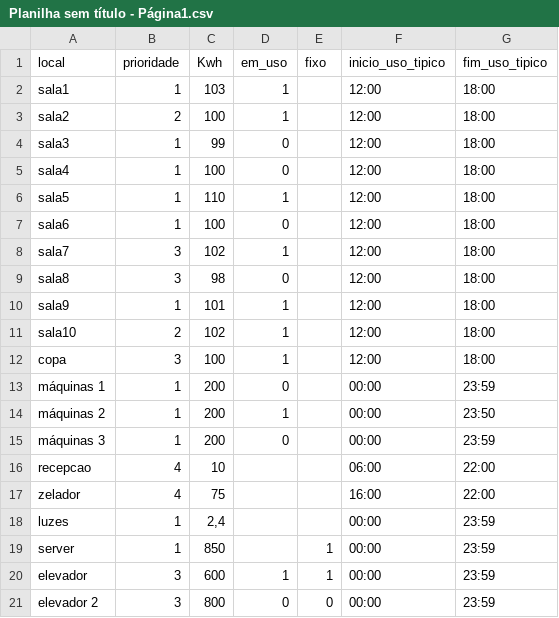
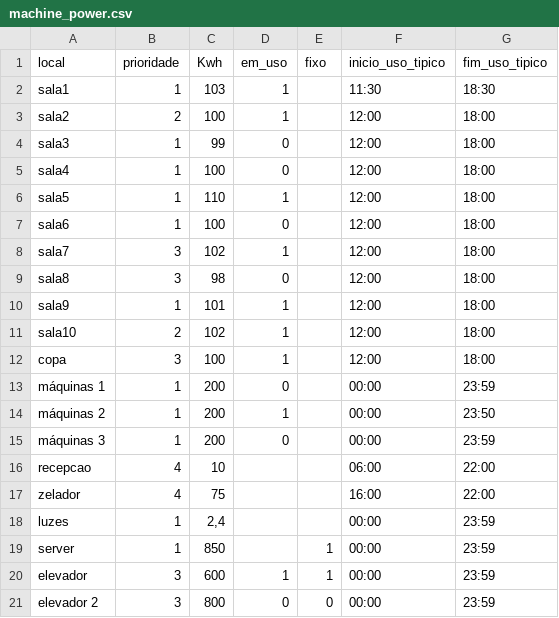
Before and after one commit to TeuPremium/Met-Comp, a CSV file: machine_power.csv (was Planilha sem título - Página1.csv), drawn as a sheet.

Commit message:
import data from csv

```diff
--- a/Planilha sem título - Página1.csv
+++ b/machine_power.csv
@@ -1,3 +1,3 @@
 local,prioridade ,Kwh,em_uso,fixo,inicio_uso_tipico,fim_uso_tipico
-sala1,1,103,1,,12:00,18:00
+sala1,1,103,1,,11:30,18:30
 sala2,2,100,1,,12:00,18:00
```
Also changed, not shown: 1 other file.
